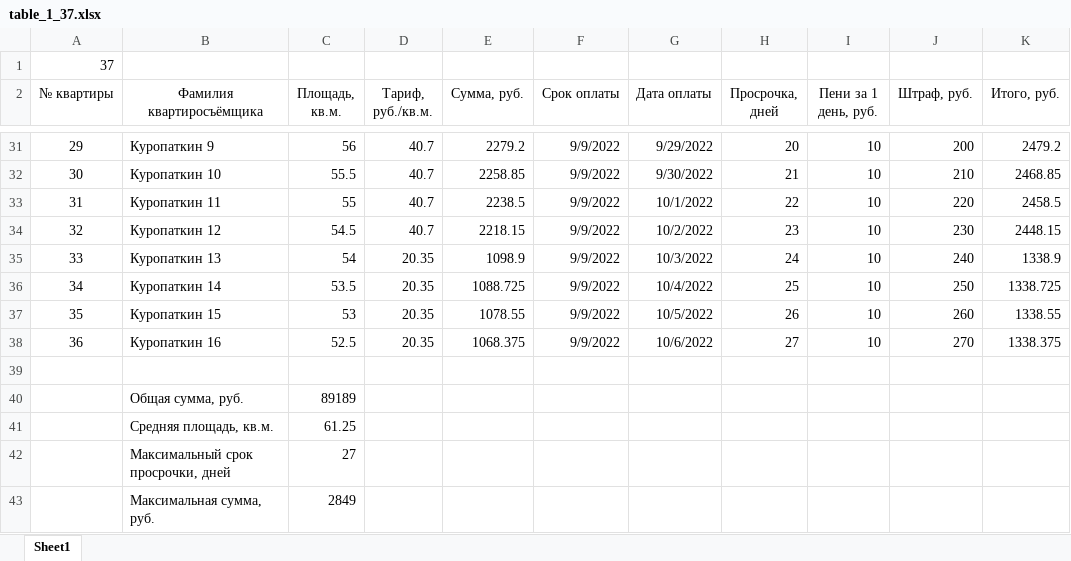
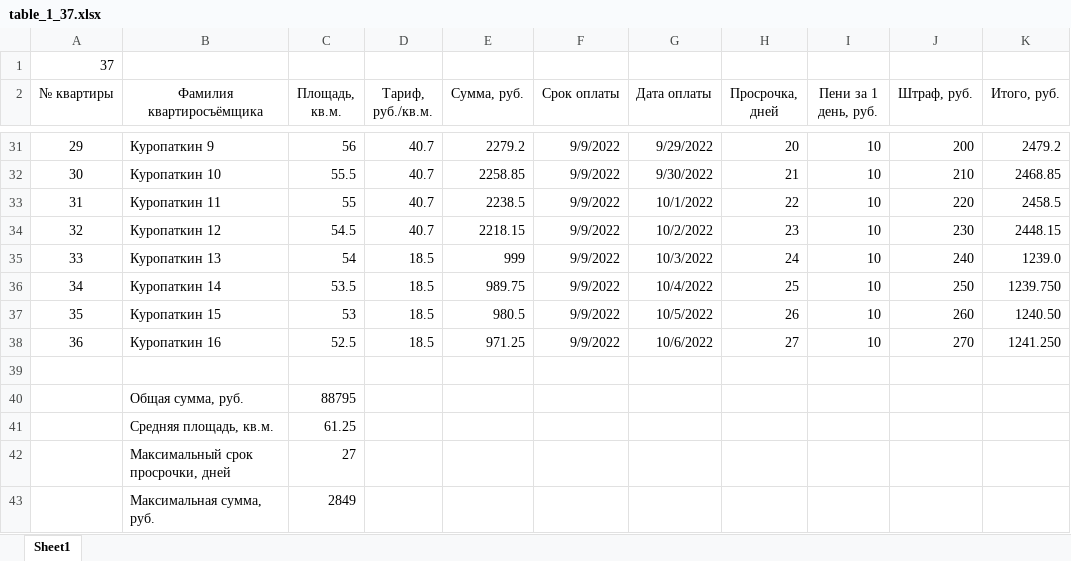
Before and after one commit to Ilya-Petrovich/IT_LR, an Excel workbook: LR3/table_1_37.xlsx, sheet Sheet1, drawn as a sheet; only a part is shown, gaps mark what is left out; values as stored, in another font and other column widths than the file's, no borders; conditional formats not drawn; the diff names each change by its address in the sheet, - before the commit and + after, or states it on an @@ line.

Commit message:
Как писать хорошие комментарии к коммитам и не забывать, что было сделано, эх, много чего исправлено в таблице

```diff
--- a/LR3/table_1_37.xlsx (sheet Sheet1)
+++ b/LR3/table_1_37.xlsx (sheet Sheet1)
-D35:D38 (Тариф, руб./кв.м.): 20.35
+D35:D38 (Тариф, руб./кв.м.): 18.5
-E35 (Сумма, руб.): 1098.9
+E35 (Сумма, руб.): 999
-K35 (Итого, руб.): 1338.9
+K35 (Итого, руб.): 1239.0
-E36 (Сумма, руб.): 1088.725
+E36 (Сумма, руб.): 989.75
-K36 (Итого, руб.): 1338.725
+K36 (Итого, руб.): 1239.750
-E37 (Сумма, руб.): 1078.55
+E37 (Сумма, руб.): 980.5
-K37 (Итого, руб.): 1338.55
+K37 (Итого, руб.): 1240.50
-E38 (Сумма, руб.): 1068.375
+E38 (Сумма, руб.): 971.25
-K38 (Итого, руб.): 1338.375
+K38 (Итого, руб.): 1241.250
-C40 (Площадь, кв.м.): 89189
+C40 (Площадь, кв.м.): 88795
```
Also changed, not shown: formulas that keep their value.
